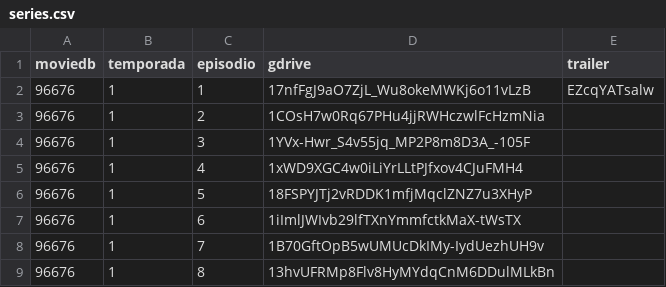
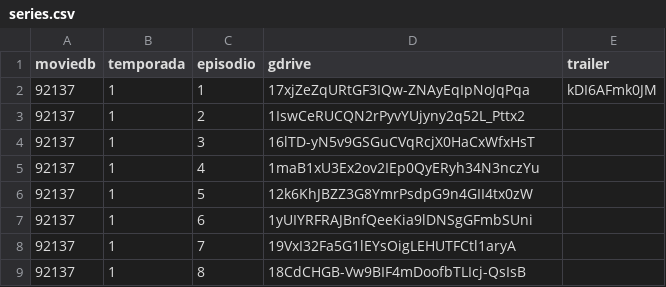
Before and after one commit to fenixflix/repository.fenix.flix, a CSV file: Postagens/series.csv, drawn as a sheet.

Commit message:
Update

```diff
--- a/Postagens/series.csv
+++ b/Postagens/series.csv
@@ -1,9 +1,9 @@
 moviedb,temporada,episodio,gdrive,trailer
-96676,1,1,17nfFgJ9aO7ZjL_Wu8okeMWKj6o11vLzB,EZcqYATsalw
-96676,1,2,1COsH7w0Rq67PHu4jjRWHczwlFcHzmNia
-96676,1,3,1YVx-Hwr_S4v55jq_MP2P8m8D3A_-105F
-96676,1,4,1xWD9XGC4w0iLiYrLLtPJfxov4CJuFMH4
-96676,1,5,18FSPYJTj2vRDDK1mfjMqclZNZ7u3XHyP
-96676,1,6,1iImlJWIvb29lfTXnYmmfctkMaX-tWsTX
-96676,1,7,1B70GftOpB5wUMUcDkIMy-IydUezhUH9v
-96676,1,8,13hvUFRMp8Flv8HyMYdqCnM6DDulMLkBn
+92137,1,1,17xjZeZqURtGF3IQw-ZNAyEqIpNoJqPqa,kDI6AFmk0JM
+92137,1,2,1IswCeRUCQN2rPyvYUjyny2q52L_Pttx2
+92137,1,3,16lTD-yN5v9GSGuCVqRcjX0HaCxWfxHsT
+92137,1,4,1maB1xU3Ex2ov2IEp0QyERyh34N3nczYu
+92137,1,5,12k6KhJBZZ3G8YmrPsdpG9n4GII4tx0zW
+92137,1,6,1yUIYRFRAJBnfQeeKia9lDNSgGFmbSUni
+92137,1,7,19VxI32Fa5G1lEYsOigLEHUTFCtl1aryA
+92137,1,8,18CdCHGB-Vw9BIF4mDoofbTLIcj-QsIsB
```
